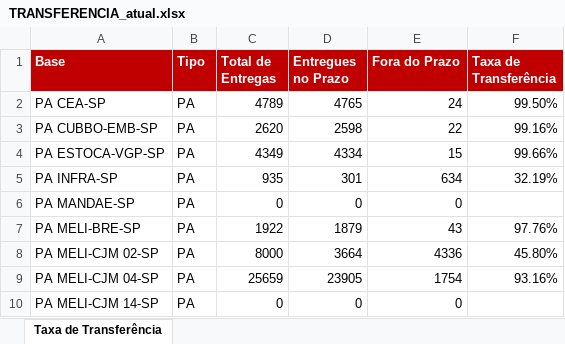
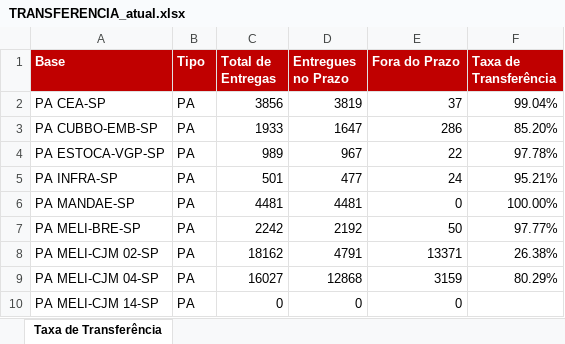
Before and after one commit to guiisilva18-cpu/automacao-pickup-dropoff, an Excel workbook: output/TRANSFERENCIA_atual.xlsx, sheet Taxa de Transferência, drawn as a sheet; only a part is shown; values as stored, in another font and other column widths than the file's, no borders; the diff covers the shown part only; the diff names each change by its address in the sheet, - before the commit and + after, or states it on an @@ line.

```diff
--- a/output/TRANSFERENCIA_atual.xlsx (sheet Taxa de Transferência)
+++ b/output/TRANSFERENCIA_atual.xlsx (sheet Taxa de Transferência)
-C2 (Total de Entregas): 4789
+C2 (Total de Entregas): 3856
-D2 (Entregues no Prazo): 4765
+D2 (Entregues no Prazo): 3819
-E2 (Fora do Prazo): 24
+E2 (Fora do Prazo): 37
-F2 (Taxa de Transferência): 99.50%
+F2 (Taxa de Transferência): 99.04%
-C3 (Total de Entregas): 2620
+C3 (Total de Entregas): 1933
-D3 (Entregues no Prazo): 2598
+D3 (Entregues no Prazo): 1647
-E3 (Fora do Prazo): 22
+E3 (Fora do Prazo): 286
-F3 (Taxa de Transferência): 99.16%
+F3 (Taxa de Transferência): 85.20%
-C4 (Total de Entregas): 4349
+C4 (Total de Entregas): 989
-D4 (Entregues no Prazo): 4334
+D4 (Entregues no Prazo): 967
-E4 (Fora do Prazo): 15
+E4 (Fora do Prazo): 22
-F4 (Taxa de Transferência): 99.66%
+F4 (Taxa de Transferência): 97.78%
-C5 (Total de Entregas): 935
+C5 (Total de Entregas): 501
-D5 (Entregues no Prazo): 301
+D5 (Entregues no Prazo): 477
-E5 (Fora do Prazo): 634
+E5 (Fora do Prazo): 24
-F5 (Taxa de Transferência): 32.19%
+F5 (Taxa de Transferência): 95.21%
-C6 (Total de Entregas): 0
+C6 (Total de Entregas): 4481
-D6 (Entregues no Prazo): 0
+D6 (Entregues no Prazo): 4481
-F6 (Taxa de Transferência): (empty)
+F6 (Taxa de Transferência): 100.00%
-C7 (Total de Entregas): 1922
+C7 (Total de Entregas): 2242
-D7 (Entregues no Prazo): 1879
+D7 (Entregues no Prazo): 2192
-E7 (Fora do Prazo): 43
+E7 (Fora do Prazo): 50
-F7 (Taxa de Transferência): 97.76%
+F7 (Taxa de Transferência): 97.77%
-C8 (Total de Entregas): 8000
+C8 (Total de Entregas): 18162
-D8 (Entregues no Prazo): 3664
+D8 (Entregues no Prazo): 4791
-E8 (Fora do Prazo): 4336
+E8 (Fora do Prazo): 13371
-F8 (Taxa de Transferência): 45.80%
+F8 (Taxa de Transferência): 26.38%
-C9 (Total de Entregas): 25659
+C9 (Total de Entregas): 16027
-D9 (Entregues no Prazo): 23905
+D9 (Entregues no Prazo): 12868
-E9 (Fora do Prazo): 1754
+E9 (Fora do Prazo): 3159
-F9 (Taxa de Transferência): 93.16%
+F9 (Taxa de Transferência): 80.29%
```
Also changed, not shown: 64 edited cells elsewhere in this sheet.
